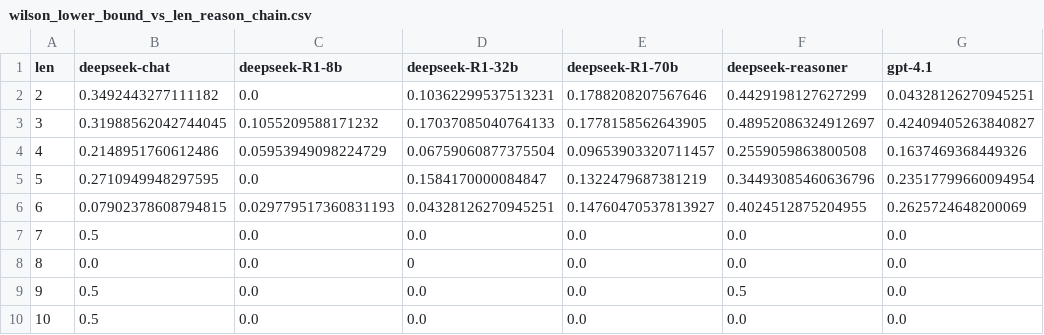
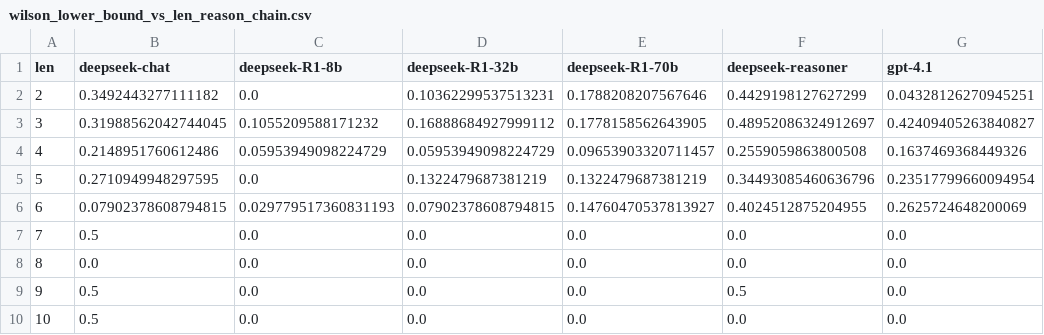
Before and after one commit to lmgyuan/spatial_turnabout, a CSV file: stats/wilson_lower_bound_vs_len_reason_chain.csv, drawn as a sheet; only a part is shown; the diff names each change by its address in the sheet, - before the commit and + after, or states it on an @@ line.

```diff
--- a/stats/wilson_lower_bound_vs_len_reason_chain.csv
+++ b/stats/wilson_lower_bound_vs_len_reason_chain.csv
-D3 (deepseek-R1-32b): 0.17037085040764133
+D3 (deepseek-R1-32b): 0.16888684927999112
-D4 (deepseek-R1-32b): 0.06759060877375504
+D4 (deepseek-R1-32b): 0.05953949098224729
-D5 (deepseek-R1-32b): 0.1584170000084847
+D5 (deepseek-R1-32b): 0.1322479687381219
-D6 (deepseek-R1-32b): 0.04328126270945251
+D6 (deepseek-R1-32b): 0.07902378608794815
-D8 (deepseek-R1-32b): 0
+D8 (deepseek-R1-32b): 0.0
```
Also changed, not shown: stats/acc_vs_action_space.csv, stats/acc_vs_len_reason_chain.csv, 1 other file.
